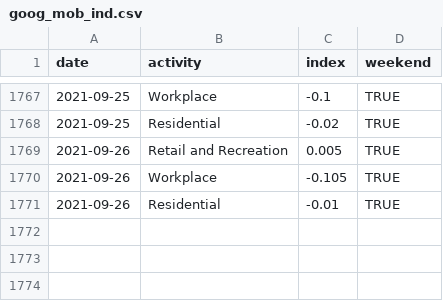
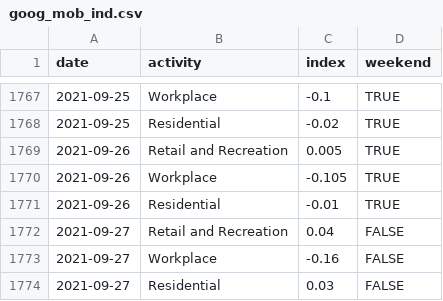
Before and after one commit to ercbk/IndianaCOVID19TrackerData, a CSV file: inst/extdata/goog_mob_ind.csv, drawn as a sheet; only a part is shown, gaps mark what is left out; the diff names each change by its address in the sheet, - before the commit and + after, or states it on an @@ line.

```diff
--- a/inst/extdata/goog_mob_ind.csv
+++ b/inst/extdata/goog_mob_ind.csv
+row 1772: 2021-09-27 | Retail and Recreation | 0.04 | FALSE
+row 1773: 2021-09-27 | Workplace | -0.16 | FALSE
+row 1774: 2021-09-27 | Residential | 0.03 | FALSE
```
Also changed, not shown: inst/extdata/age_hosp_line.csv, inst/extdata/hosp_msas_line.csv, 7 other files.
